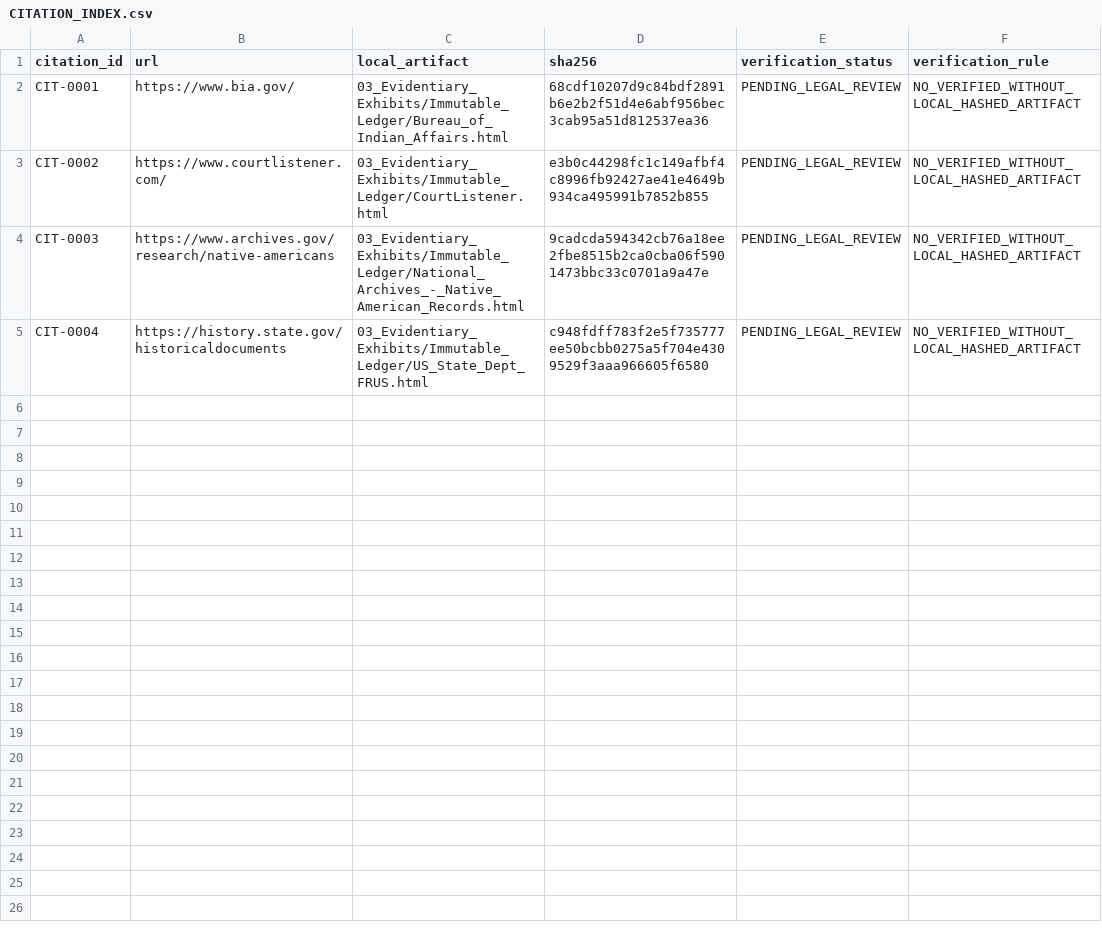
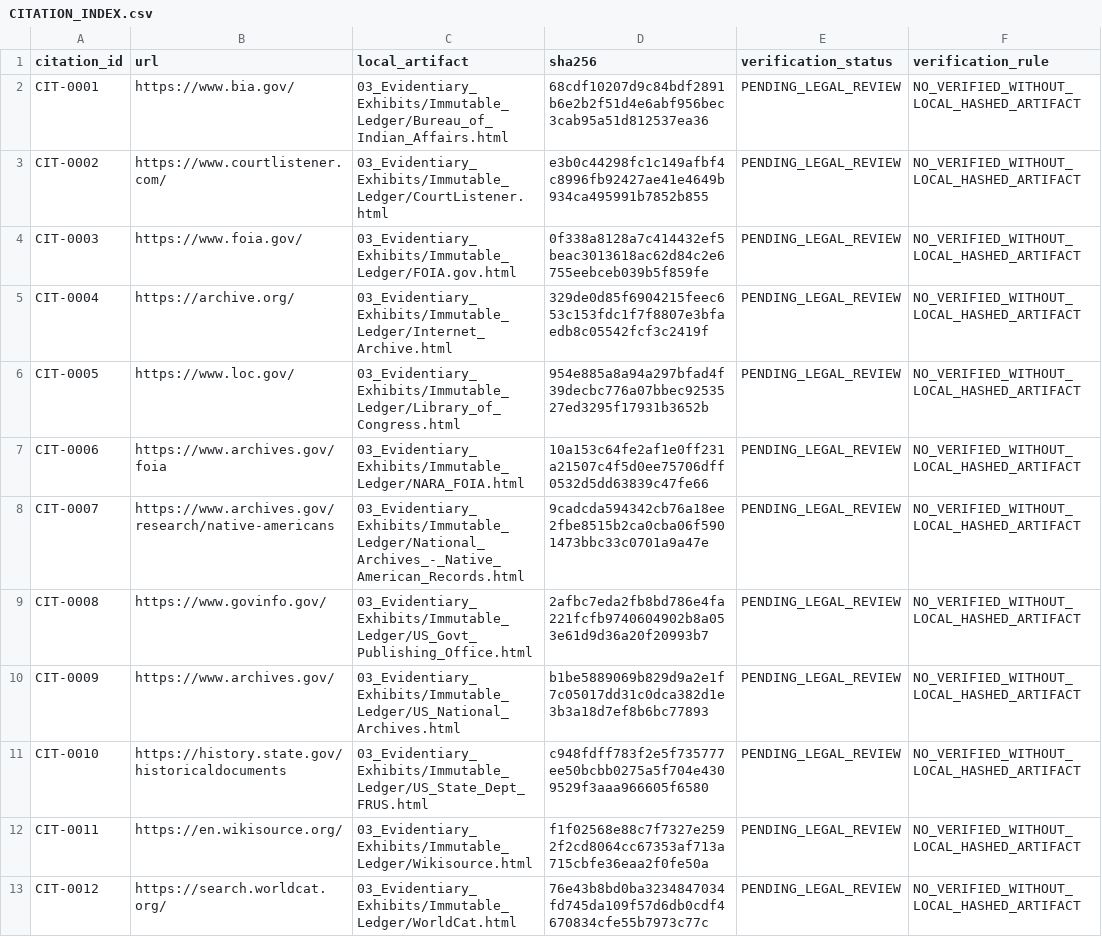
Before and after one commit to GlobalRestitutionAlliance/turtle-island-us-ak-native-village-of-kipnuk-master-litigation, a CSV file: 03_Evidentiary_Exhibits/CITATION_INDEX.csv, drawn as a sheet.

Commit message:
Batch 2b: harvest expanded sources, citations, manifests

```diff
--- a/03_Evidentiary_Exhibits/CITATION_INDEX.csv
+++ b/03_Evidentiary_Exhibits/CITATION_INDEX.csv
@@ -3,3 +3,11 @@ CIT-0001,https://www.bia.gov/,03_Evidentiary_Exhibits/Immutable_Ledger/Bureau_of
 CIT-0002,https://www.courtlistener.com/,03_Evidentiary_Exhibits/Immutable_Ledger/CourtListener.html,e3b0c44298fc1c149afbf4c8996fb92427ae41e4649b934ca495991b7852b855,PENDING_LEGAL_REVIEW,NO_VERIFIED_WITHOUT_LOCAL_HASHED_ARTIFACT
-CIT-0003,https://www.archives.gov/research/native-americans,03_Evidentiary_Exhibits/Immutable_Ledger/National_Archives_-_Native_American_Records.html,9cadcda594342cb76a18ee2fbe8515b2ca0cba06f5901473bbc33c0701a9a47e,PENDING_LEGAL_REVIEW,NO_VERIFIED_WITHOUT_LOCAL_HASHED_ARTIFACT
-CIT-0004,https://history.state.gov/historicaldocuments,03_Evidentiary_Exhibits/Immutable_Ledger/US_State_Dept_FRUS.html,c948fdff783f2e5f735777ee50bcbb0275a5f704e4309529f3aaa966605f6580,PENDING_LEGAL_REVIEW,NO_VERIFIED_WITHOUT_LOCAL_HASHED_ARTIFACT
+CIT-0003,https://www.foia.gov/,03_Evidentiary_Exhibits/Immutable_Ledger/FOIA.gov.html,0f338a8128a7c414432ef5beac3013618ac62d84c2e6755eebceb039b5f859fe,PENDING_LEGAL_REVIEW,NO_VERIFIED_WITHOUT_LOCAL_HASHED_ARTIFACT
+CIT-0004,https://archive.org/,03_Evidentiary_Exhibits/Immutable_Ledger/Internet_Archive.html,329de0d85f6904215feec653c153fdc1f7f8807e3bfaedb8c05542fcf3c2419f,PENDING_LEGAL_REVIEW,NO_VERIFIED_WITHOUT_LOCAL_HASHED_ARTIFACT
+CIT-0005,https://www.loc.gov/,03_Evidentiary_Exhibits/Immutable_Ledger/Library_of_Congress.html,954e885a8a94a297bfad4f39decbc776a07bbec9253527ed3295f17931b3652b,PENDING_LEGAL_REVIEW,NO_VERIFIED_WITHOUT_LOCAL_HASHED_ARTIFACT
+CIT-0006,https://www.archives.gov/foia,03_Evidentiary_Exhibits/Immutable_Ledger/NARA_FOIA.html,10a153c64fe2af1e0ff231a21507c4f5d0ee75706dff0532d5dd63839c47fe66,PENDING_LEGAL_REVIEW,NO_VERIFIED_WITHOUT_LOCAL_HASHED_ARTIFACT
+CIT-0007,https://www.archives.gov/research/native-americans,03_Evidentiary_Exhibits/Immutable_Ledger/National_Archives_-_Native_American_Records.html,9cadcda594342cb76a18ee2fbe8515b2ca0cba06f5901473bbc33c0701a9a47e,PENDING_LEGAL_REVIEW,NO_VERIFIED_WITHOUT_LOCAL_HASHED_ARTIFACT
+CIT-0008,https://www.govinfo.gov/,03_Evidentiary_Exhibits/Immutable_Ledger/US_Govt_Publishing_Office.html,2afbc7eda2fb8bd786e4fa221fcfb9740604902b8a053e61d9d36a20f20993b7,PENDING_LEGAL_REVIEW,NO_VERIFIED_WITHOUT_LOCAL_HASHED_ARTIFACT
+CIT-0009,https://www.archives.gov/,03_Evidentiary_Exhibits/Immutable_Ledger/US_National_Archives.html,b1be5889069b829d9a2e1f7c05017dd31c0dca382d1e3b3a18d7ef8b6bc77893,PENDING_LEGAL_REVIEW,NO_VERIFIED_WITHOUT_LOCAL_HASHED_ARTIFACT
+CIT-0010,https://history.state.gov/historicaldocuments,03_Evidentiary_Exhibits/Immutable_Ledger/US_State_Dept_FRUS.html,c948fdff783f2e5f735777ee50bcbb0275a5f704e4309529f3aaa966605f6580,PENDING_LEGAL_REVIEW,NO_VERIFIED_WITHOUT_LOCAL_HASHED_ARTIFACT
+CIT-0011,https://en.wikisource.org/,03_Evidentiary_Exhibits/Immutable_Ledger/Wikisource.html,f1f02568e88c7f7327e2592f2cd8064cc67353af713a715cbfe36eaa2f0fe50a,PENDING_LEGAL_REVIEW,NO_VERIFIED_WITHOUT_LOCAL_HASHED_ARTIFACT
+CIT-0012,https://search.worldcat.org/,03_Evidentiary_Exhibits/Immutable_Ledger/WorldCat.html,76e43b8bd0ba3234847034fd745da109f57d6db0cdf4670834cfe55b7973c77c,PENDING_LEGAL_REVIEW,NO_VERIFIED_WITHOUT_LOCAL_HASHED_ARTIFACT
```
Also changed, not shown: 32 other files.
